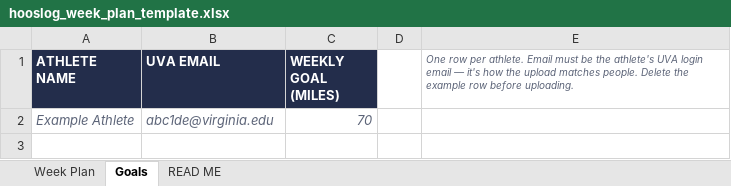
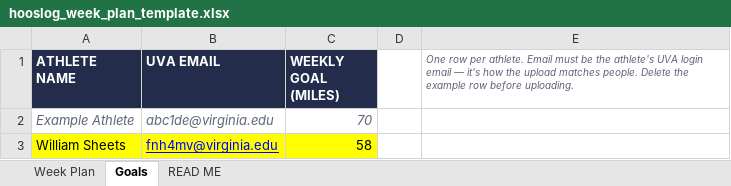
Before and after one commit to fnh4mv/hooslog, an Excel workbook: docs/templates/hooslog_week_plan_template.xlsx, sheet Goals, drawn as a sheet; values as stored, in another font and other column widths than the file's, no borders; the diff names each change by its address in the sheet, - before the commit and + after, or states it on an @@ line.

```diff
--- a/docs/templates/hooslog_week_plan_template.xlsx (sheet Goals)
+++ b/docs/templates/hooslog_week_plan_template.xlsx (sheet Goals)
+row 3: William Sheets | fnh4mv@virginia.edu | 58
```
Also changed, not shown: sheet Week Plan, 10 other files.
